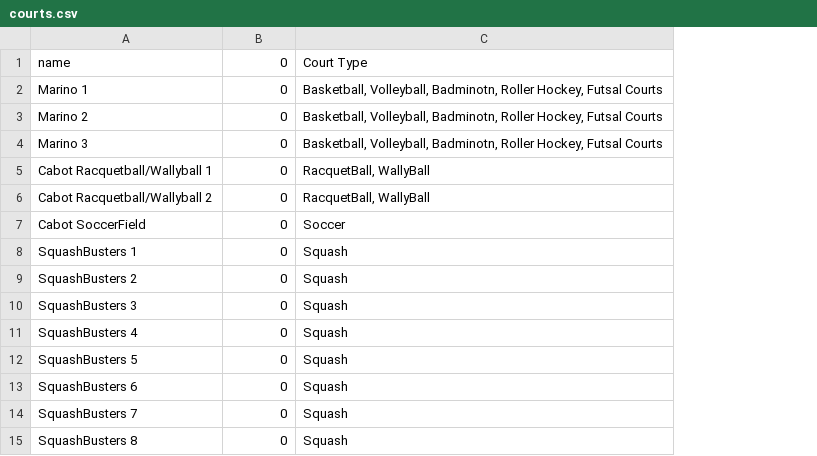
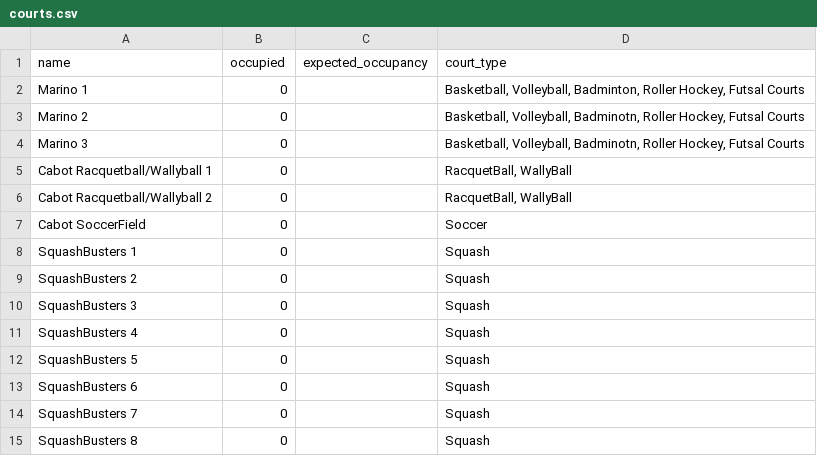
Before and after one commit to ntgraff/court-website, a CSV file: sql/courts.csv, drawn as a sheet; addresses are those after the commit; the diff names each change by its address in the sheet, - before the commit and + after, or states it on an @@ line.

Commit message:
Added Court Data

```diff
--- a/sql/courts.csv
+++ b/sql/courts.csv
+column C (expected_occupancy), empty
-B1: 0
+B1: occupied
-D1: Court Type
+D1: court_type
-D2 (court_type): Basketball, Volleyball, Badminotn, Roller Hockey,…
+D2 (court_type): Basketball, Volleyball, Badminton, Roller Hockey,…
```
